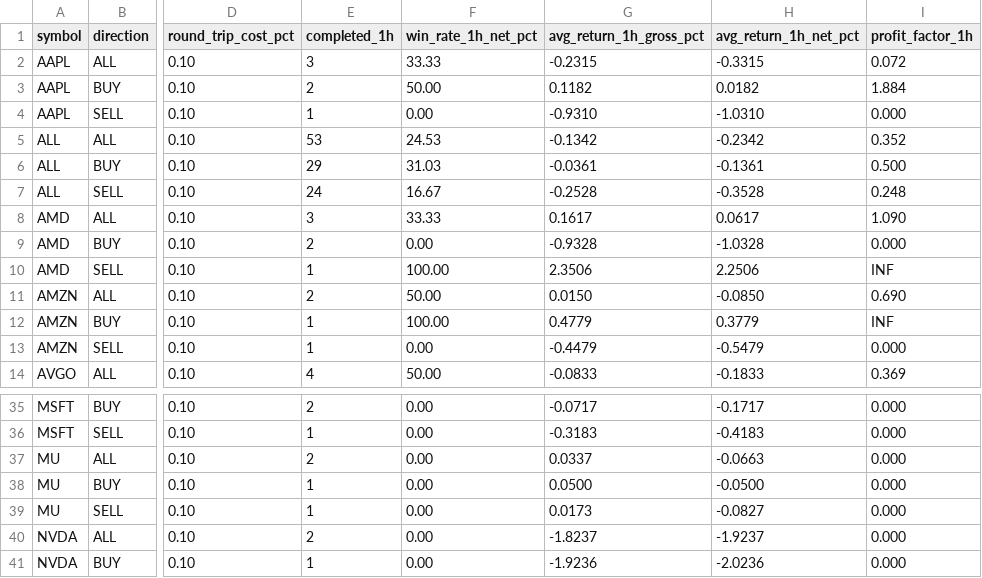
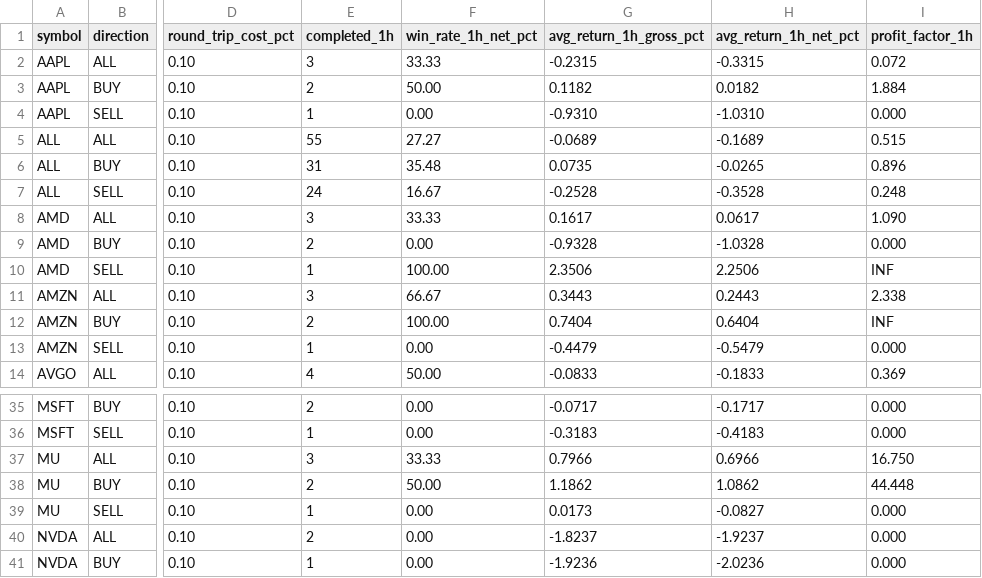
Before and after one commit to jaimefg19034/macd-alerts, a CSV file: data/signal_stats.csv, drawn as a sheet; only a part is shown, gaps mark what is left out; the diff names each change by its address in the sheet, - before the commit and + after, or states it on an @@ line.

```diff
--- a/data/signal_stats.csv
+++ b/data/signal_stats.csv
-E5 (completed_1h): 53
+E5 (completed_1h): 55
-F5 (win_rate_1h_net_pct): 24.53
+F5 (win_rate_1h_net_pct): 27.27
-G5 (avg_return_1h_gross_pct): -0.1342
+G5 (avg_return_1h_gross_pct): -0.0689
-H5 (avg_return_1h_net_pct): -0.2342
+H5 (avg_return_1h_net_pct): -0.1689
-I5 (profit_factor_1h): 0.352
+I5 (profit_factor_1h): 0.515
-E6 (completed_1h): 29
+E6 (completed_1h): 31
-F6 (win_rate_1h_net_pct): 31.03
+F6 (win_rate_1h_net_pct): 35.48
-G6 (avg_return_1h_gross_pct): -0.0361
+G6 (avg_return_1h_gross_pct): 0.0735
-H6 (avg_return_1h_net_pct): -0.1361
+H6 (avg_return_1h_net_pct): -0.0265
-I6 (profit_factor_1h): 0.500
+I6 (profit_factor_1h): 0.896
-E11 (completed_1h): 2
+E11 (completed_1h): 3
-F11 (win_rate_1h_net_pct): 50.00
+F11 (win_rate_1h_net_pct): 66.67
-G11 (avg_return_1h_gross_pct): 0.0150
+G11 (avg_return_1h_gross_pct): 0.3443
-H11 (avg_return_1h_net_pct): -0.0850
+H11 (avg_return_1h_net_pct): 0.2443
-I11 (profit_factor_1h): 0.690
+I11 (profit_factor_1h): 2.338
-E12 (completed_1h): 1
+E12 (completed_1h): 2
-G12 (avg_return_1h_gross_pct): 0.4779
+G12 (avg_return_1h_gross_pct): 0.7404
-H12 (avg_return_1h_net_pct): 0.3779
+H12 (avg_return_1h_net_pct): 0.6404
-E37 (completed_1h): 2
+E37 (completed_1h): 3
-F37 (win_rate_1h_net_pct): 0.00
+F37 (win_rate_1h_net_pct): 33.33
-G37 (avg_return_1h_gross_pct): 0.0337
+G37 (avg_return_1h_gross_pct): 0.7966
-H37 (avg_return_1h_net_pct): -0.0663
+H37 (avg_return_1h_net_pct): 0.6966
-I37 (profit_factor_1h): 0.000
+I37 (profit_factor_1h): 16.750
-E38 (completed_1h): 1
+E38 (completed_1h): 2
-F38 (win_rate_1h_net_pct): 0.00
+F38 (win_rate_1h_net_pct): 50.00
-G38 (avg_return_1h_gross_pct): 0.0500
+G38 (avg_return_1h_gross_pct): 1.1862
-H38 (avg_return_1h_net_pct): -0.0500
+H38 (avg_return_1h_net_pct): 1.0862
-I38 (profit_factor_1h): 0.000
+I38 (profit_factor_1h): 44.448
```
Also changed, not shown: data/signal_history.csv.
